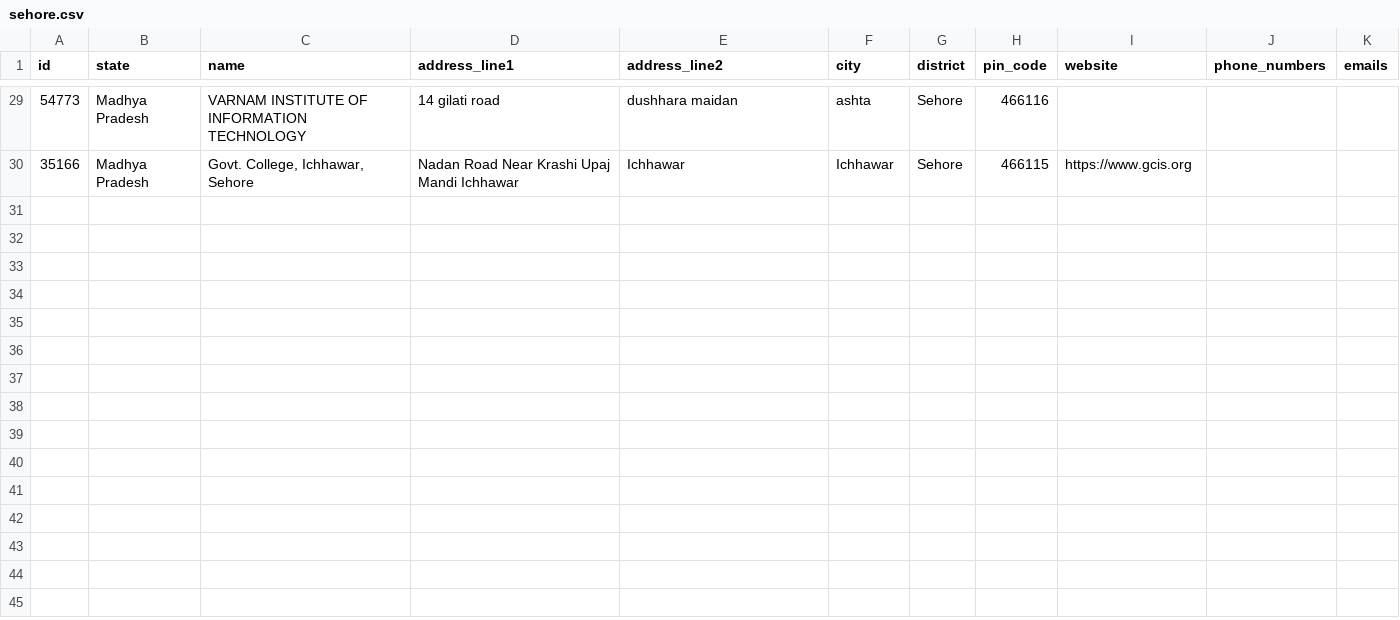
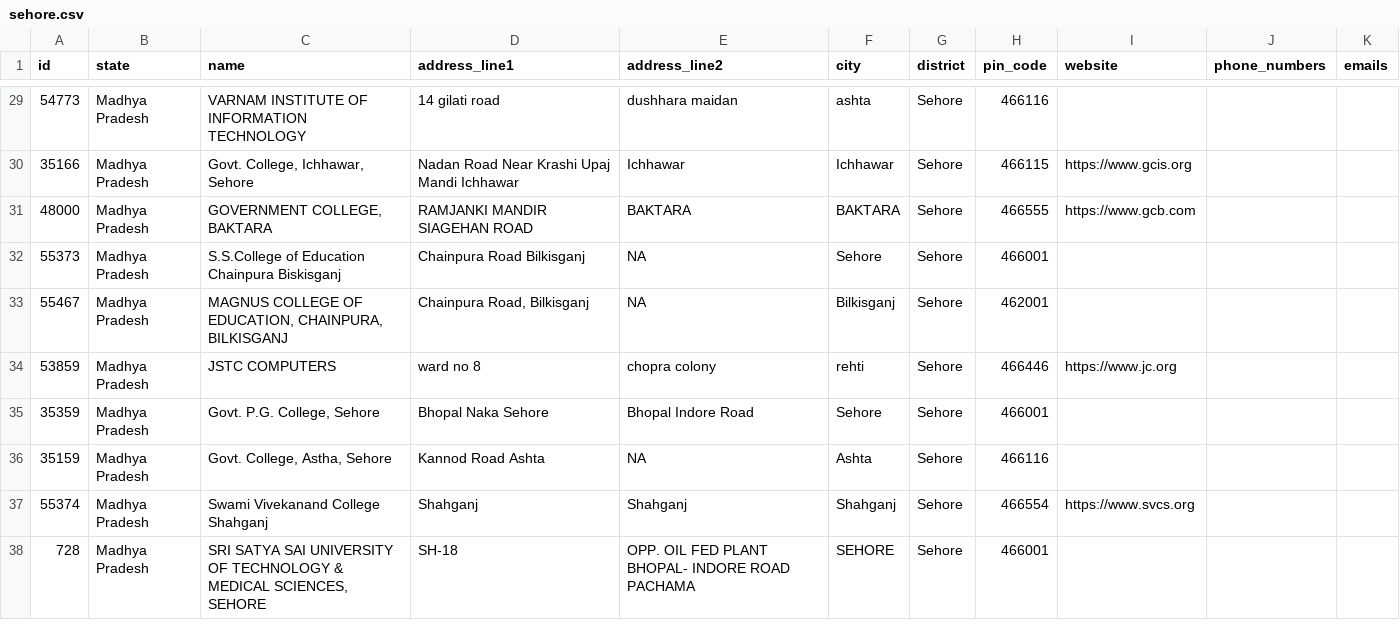
Before and after one commit to jattu8602/didactic-pancake, a CSV file: data/scraped/sehore.csv, drawn as a sheet; only a part is shown, gaps mark what is left out.

```diff
--- a/data/scraped/sehore.csv
+++ b/data/scraped/sehore.csv
@@ -30 +30,9 @@ id,state,name,address_line1,address_line2,city,district,pin_code,website,phone_n
 35166,Madhya Pradesh,"Govt. College, Ichhawar, Sehore",Nadan Road Near Krashi Upaj Mandi Ichhawar,Ichhawar,Ichhawar,Sehore,466115,https://www.gcis.org,,
+48000,Madhya Pradesh,"GOVERNMENT COLLEGE, BAKTARA",RAMJANKI MANDIR SIAGEHAN ROAD,BAKTARA,BAKTARA,Sehore,466555,https://www.gcb.com,,
+55373,Madhya Pradesh,S.S.College of Education Chainpura Biskisganj,Chainpura Road Bilkisganj,NA,Sehore,Sehore,466001,,,
+55467,Madhya Pradesh,"MAGNUS COLLEGE OF EDUCATION, CHAINPURA, BILKISGANJ","Chainpura Road, Bilkisganj",NA,Bilkisganj,Sehore,462001,,,
+53859,Madhya Pradesh,JSTC COMPUTERS,ward no 8,chopra colony,rehti,Sehore,466446,https://www.jc.org,,
+35359,Madhya Pradesh,"Govt. P.G. College, Sehore",Bhopal Naka Sehore,Bhopal Indore Road,Sehore,Sehore,466001,,,
+35159,Madhya Pradesh,"Govt. College, Astha, Sehore",Kannod Road Ashta,NA,Ashta,Sehore,466116,,,
+55374,Madhya Pradesh,Swami Vivekanand College Shahganj,Shahganj,Shahganj,Shahganj,Sehore,466554,https://www.svcs.org,,
+728,Madhya Pradesh,"SRI SATYA SAI UNIVERSITY OF TECHNOLOGY & MEDICAL SCIENCES, SEHORE",SH-18,OPP. OIL FED PLANT BHOPAL- INDORE ROAD PACHAMA,SEHORE,Sehore,466001,,,
```
Also changed, not shown: data/scraped/neemuch.csv, data/scraped/ratlam.csv, 15 other files.
